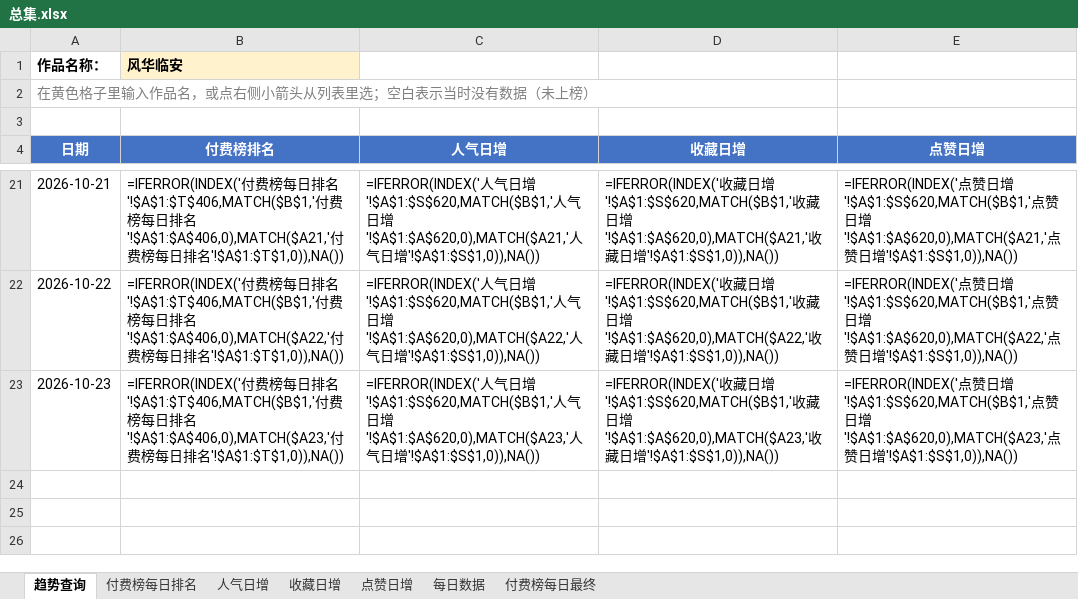
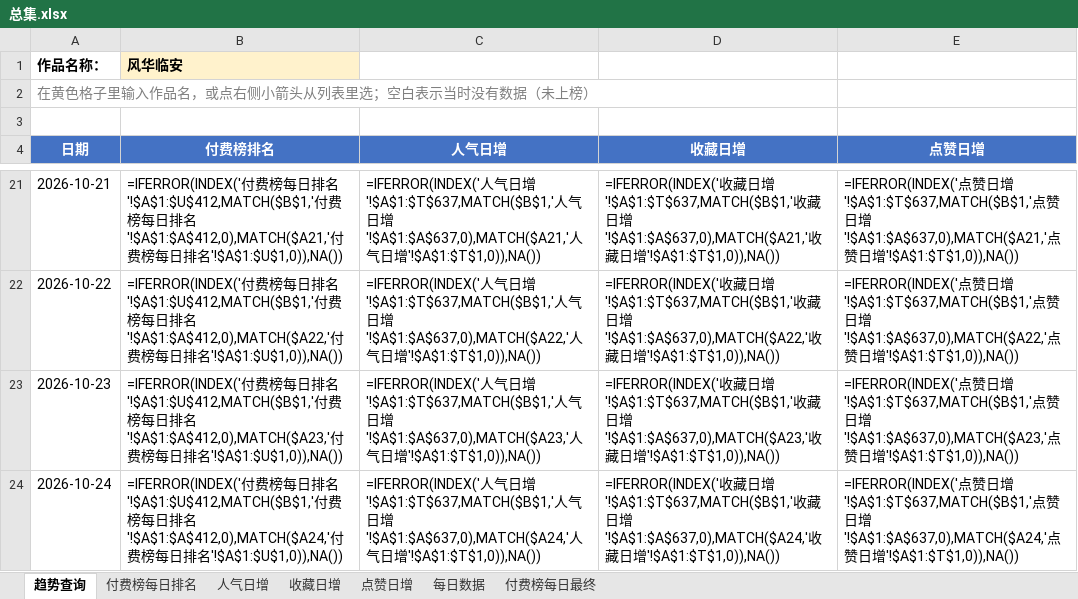
Before and after one commit to air784/avg-rank-crawler, an Excel workbook: excel/总集.xlsx, sheet 趋势查询, drawn as a sheet; only a part is shown, gaps mark what is left out; values as stored, in another font and other column widths than the file's, no borders; formulas without a stored value are shown as written; charts and pictures and conditional formats not drawn; the diff covers the shown part only; the diff names each change by its address in the sheet, - before the commit and + after, or states it on an @@ line.

```diff
--- a/excel/总集.xlsx (sheet 趋势查询)
+++ b/excel/总集.xlsx (sheet 趋势查询)
-B21 (付费榜排名): …排名'!$A$1:$T$406,MATCH($B$1,'付费榜每日排名'!$A$1:$A$406,0),MATCH($A21,'付费榜每日排名'!$A$1:$T$1,0)),NA())
+B21 (付费榜排名): …排名'!$A$1:$U$412,MATCH($B$1,'付费榜每日排名'!$A$1:$A$412,0),MATCH($A21,'付费榜每日排名'!$A$1:$U$1,0)),NA())
-C21 (人气日增): …日增'!$A$1:$S$620,MATCH($B$1,'人气日增'!$A$1:$A$620,0),MATCH($A21,'人气日增'!$A$1:$S$1,0)),NA())
+C21 (人气日增): …日增'!$A$1:$T$637,MATCH($B$1,'人气日增'!$A$1:$A$637,0),MATCH($A21,'人气日增'!$A$1:$T$1,0)),NA())
-D21 (收藏日增): …日增'!$A$1:$S$620,MATCH($B$1,'收藏日增'!$A$1:$A$620,0),MATCH($A21,'收藏日增'!$A$1:$S$1,0)),NA())
+D21 (收藏日增): …日增'!$A$1:$T$637,MATCH($B$1,'收藏日增'!$A$1:$A$637,0),MATCH($A21,'收藏日增'!$A$1:$T$1,0)),NA())
-E21 (点赞日增): …日增'!$A$1:$S$620,MATCH($B$1,'点赞日增'!$A$1:$A$620,0),MATCH($A21,'点赞日增'!$A$1:$S$1,0)),NA())
+E21 (点赞日增): …日增'!$A$1:$T$637,MATCH($B$1,'点赞日增'!$A$1:$A$637,0),MATCH($A21,'点赞日增'!$A$1:$T$1,0)),NA())
-B22 (付费榜排名): …排名'!$A$1:$T$406,MATCH($B$1,'付费榜每日排名'!$A$1:$A$406,0),MATCH($A22,'付费榜每日排名'!$A$1:$T$1,0)),NA())
+B22 (付费榜排名): …排名'!$A$1:$U$412,MATCH($B$1,'付费榜每日排名'!$A$1:$A$412,0),MATCH($A22,'付费榜每日排名'!$A$1:$U$1,0)),NA())
-C22 (人气日增): …日增'!$A$1:$S$620,MATCH($B$1,'人气日增'!$A$1:$A$620,0),MATCH($A22,'人气日增'!$A$1:$S$1,0)),NA())
+C22 (人气日增): …日增'!$A$1:$T$637,MATCH($B$1,'人气日增'!$A$1:$A$637,0),MATCH($A22,'人气日增'!$A$1:$T$1,0)),NA())
-D22 (收藏日增): …日增'!$A$1:$S$620,MATCH($B$1,'收藏日增'!$A$1:$A$620,0),MATCH($A22,'收藏日增'!$A$1:$S$1,0)),NA())
+D22 (收藏日增): …日增'!$A$1:$T$637,MATCH($B$1,'收藏日增'!$A$1:$A$637,0),MATCH($A22,'收藏日增'!$A$1:$T$1,0)),NA())
-E22 (点赞日增): …日增'!$A$1:$S$620,MATCH($B$1,'点赞日增'!$A$1:$A$620,0),MATCH($A22,'点赞日增'!$A$1:$S$1,0)),NA())
+E22 (点赞日增): …日增'!$A$1:$T$637,MATCH($B$1,'点赞日增'!$A$1:$A$637,0),MATCH($A22,'点赞日增'!$A$1:$T$1,0)),NA())
-B23 (付费榜排名): …排名'!$A$1:$T$406,MATCH($B$1,'付费榜每日排名'!$A$1:$A$406,0),MATCH($A23,'付费榜每日排名'!$A$1:$T$1,0)),NA())
+B23 (付费榜排名): …排名'!$A$1:$U$412,MATCH($B$1,'付费榜每日排名'!$A$1:$A$412,0),MATCH($A23,'付费榜每日排名'!$A$1:$U$1,0)),NA())
-C23 (人气日增): …日增'!$A$1:$S$620,MATCH($B$1,'人气日增'!$A$1:$A$620,0),MATCH($A23,'人气日增'!$A$1:$S$1,0)),NA())
+C23 (人气日增): …日增'!$A$1:$T$637,MATCH($B$1,'人气日增'!$A$1:$A$637,0),MATCH($A23,'人气日增'!$A$1:$T$1,0)),NA())
-D23 (收藏日增): …日增'!$A$1:$S$620,MATCH($B$1,'收藏日增'!$A$1:$A$620,0),MATCH($A23,'收藏日增'!$A$1:$S$1,0)),NA())
+D23 (收藏日增): …日增'!$A$1:$T$637,MATCH($B$1,'收藏日增'!$A$1:$A$637,0),MATCH($A23,'收藏日增'!$A$1:$T$1,0)),NA())
-E23 (点赞日增): …日增'!$A$1:$S$620,MATCH($B$1,'点赞日增'!$A$1:$A$620,0),MATCH($A23,'点赞日增'!$A$1:$S$1,0)),NA())
+E23 (点赞日增): …日增'!$A$1:$T$637,MATCH($B$1,'点赞日增'!$A$1:$A$637,0),MATCH($A23,'点赞日增'!$A$1:$T$1,0)),NA())
+row 24: 2026-10-24 | =IFERROR(INDEX('付费榜每日排名'!$A$1:$U$412,MATCH($B$1,'付费榜每日排名'!$A$1:$A$412,0),MATCH($A24,'付费榜每日排名'!$A$1:$U$1,0)),NA()) | =IFERROR(INDEX('人气日增'!$A$1:$T$637,MATCH($B$1,'人气日增'!$A$1:$A$637,0),MATCH($A24,'人气日增'!$A$1:$T$1,0)),NA()) | =IFERROR(INDEX('收藏日增'!$A$1:$T$637,MATCH($B$1,'收藏日增'!$A$1:$A$637,0),MATCH($A24,'收藏日增'!$A$1:$T$1,0)),NA()) | =IFERROR(INDEX('点赞日增'!$A$1:$T$637,MATCH($B$1,'点赞日增'!$A$1:$A$637,0),MATCH($A24,'点赞日增'!$A$1:$T$1,0)),NA())
```
Also changed, not shown: 64 edited cells elsewhere in this sheet, sheet 每日数据, sheet 付费榜每日最终, sheet 收藏日增, sheet 人气日增, sheet 点赞日增, sheet 付费榜每日排名, charts or pictures, 1 other file.
